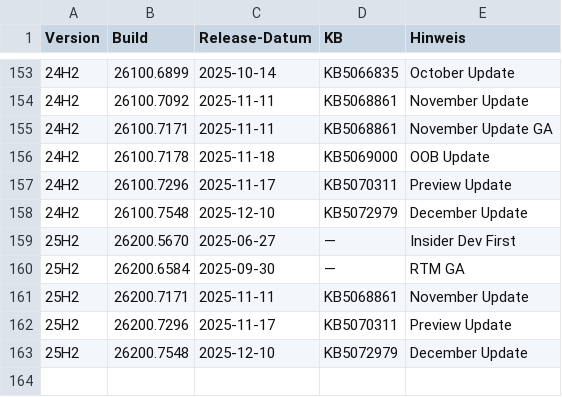
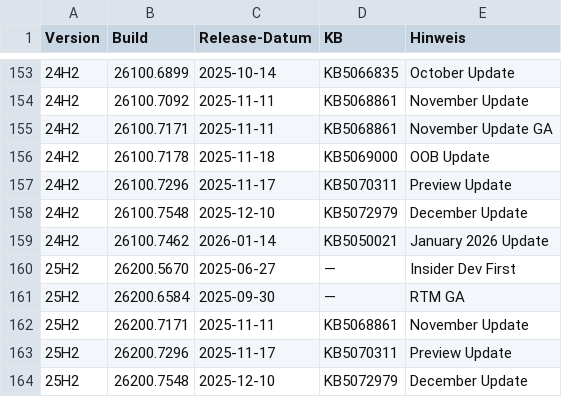
Before and after one commit to roalhelm/Intune-DeviceOS-Report, a CSV file: windows11_builds_full.csv, drawn as a sheet; only a part is shown, gaps mark what is left out.

Commit message:
modified:   OSVersionReport.ps1 	modified:   windows11_builds_full.csv

```diff
--- a/windows11_builds_full.csv
+++ b/windows11_builds_full.csv
@@ -158,2 +158,3 @@ Version;Build;Release-Datum;KB;Hinweis
 24H2;26100.7548;2025-12-10;KB5072979;December Update
+24H2;26100.7462;2026-01-14;KB5050021;January 2026 Update
 25H2;26200.5670;2025-06-27;—;Insider Dev First
```
Also changed, not shown: 1 other file.
